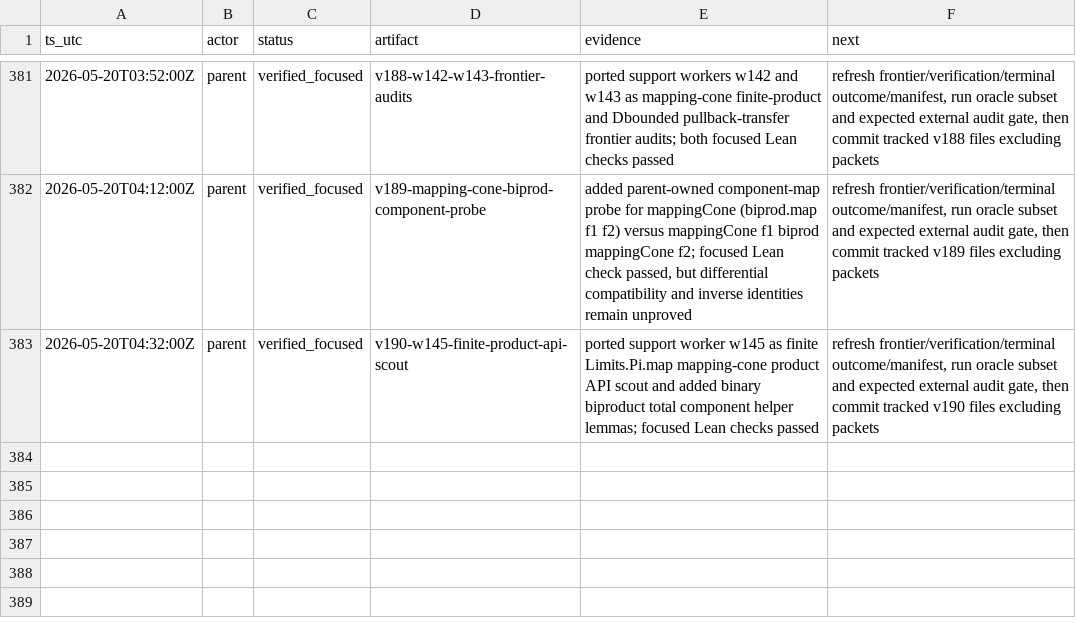
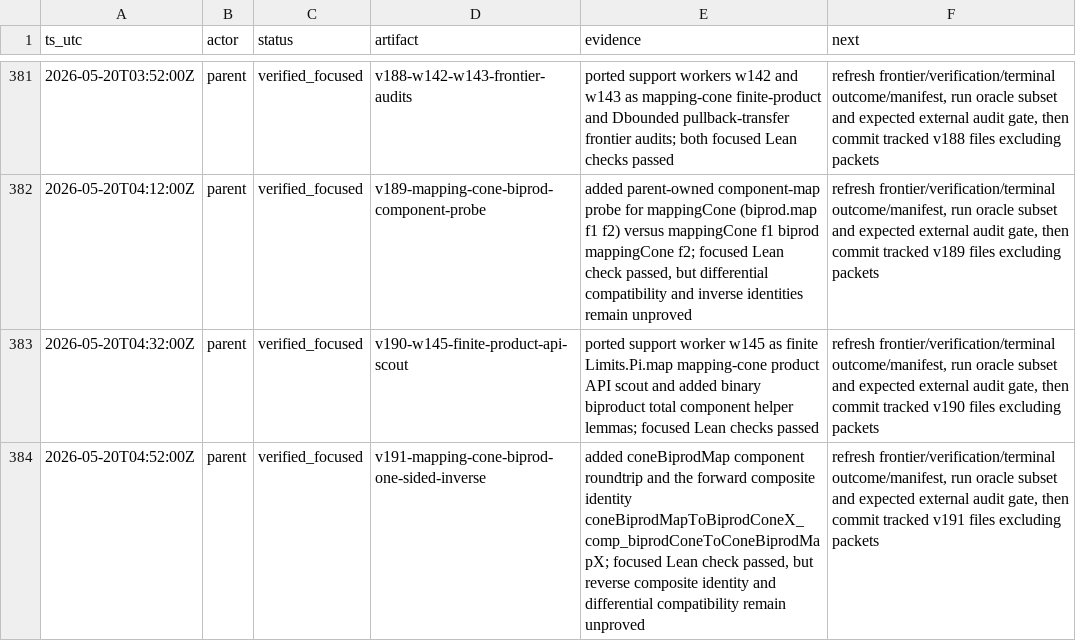
Before and after one commit to Rokurolize/lean-lca-exact-challenge-20260518, a TSV file: progress.tsv, drawn as a sheet; only a part is shown, gaps mark what is left out; the diff names each change by its address in the sheet, - before the commit and + after, or states it on an @@ line.

Commit message:
Record mapping cone biproduct one-sided inverse

```diff
--- a/progress.tsv
+++ b/progress.tsv
+row 384: 2026-05-20T04:52:00Z | parent | verified_focused | v191-mapping-cone-biprod-one-sided-inverse | added coneBiprodMap component roundtrip and the forward composite identity coneBiprodMapToBiprodConeX_comp_biprodConeToConeBiprodMapX; focused Lean check passed, but reverse composite identity and differential compatibility remain unproved | refresh frontier/verification/terminal outcome/manifest, run oracle subset and expected external audit gate, then commit tracked v191 files excluding packets
```
Also changed, not shown: 7 other files.
